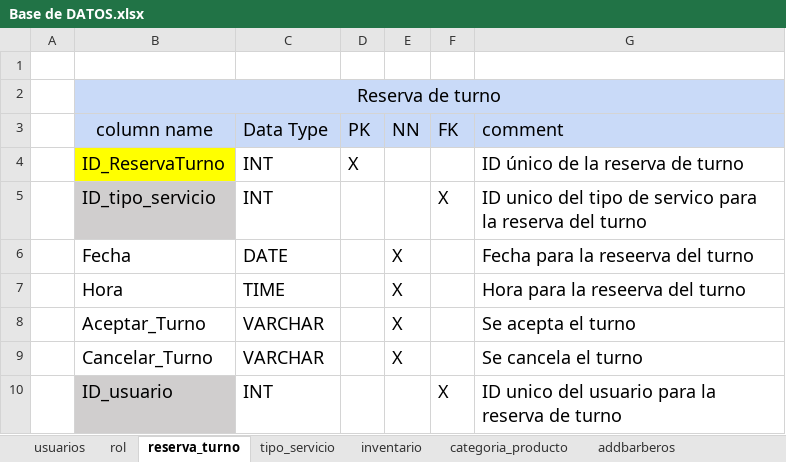
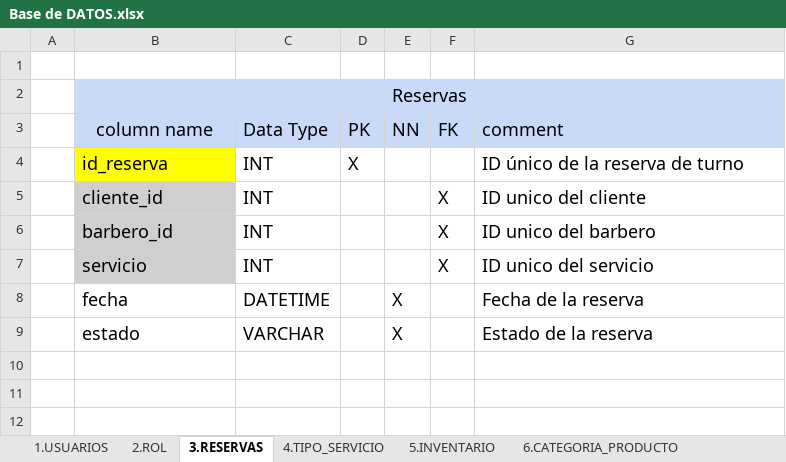
Before and after one commit to DavidV4iss/MASTER-BARBER-REACT, an Excel workbook: DOCUMENTACION DE MASTER BARBER/DICCIONARIO DE BASE DE DATOS/Base de DATOS.xlsx, sheet 3.RESERVAS, drawn as a sheet; values as stored, in another font and other column widths than the file's, no borders; removed rows and columns are numbered as before the commit, all else as after; the diff names each change by its address in the sheet, - before the commit and + after, or states it on an @@ line.

```diff
--- a/DOCUMENTACION DE MASTER BARBER/DICCIONARIO DE BASE DE DATOS/Base de DATOS.xlsx (sheet 3.RESERVAS)
+++ b/DOCUMENTACION DE MASTER BARBER/DICCIONARIO DE BASE DE DATOS/Base de DATOS.xlsx (sheet 3.RESERVAS)
-sheet tab: usuarios
+sheet tab: 1.USUARIOS
-sheet tab: rol
+sheet tab: 2.ROL
-sheet tab: reserva_turno
+sheet tab: 3.RESERVAS
-sheet tab: tipo_servicio
+sheet tab: 4.TIPO_SERVICIO
-sheet tab: inventario
+sheet tab: 5.INVENTARIO
-sheet tab: categoria_producto
+sheet tab: 6.CATEGORIA_PRODUCTO
-B2 (column name): Reserva de turno
+B2 (column name): Reservas
-B4 (column name): ID_ReservaTurno
+B4 (column name): id_reserva
+row 5:  | cliente_id | INT |  |  | X | ID unico del cliente
+row 6:  | barbero_id | INT |  |  | X | ID unico del barbero
-B7 (column name): ID_tipo_servicio
+B7 (column name): servicio
-G7 (comment): ID unico del tipo de servico para la reserva del turno
+G7 (comment): ID unico del servicio
-B8 (column name): Fecha
+B8 (column name): fecha
-C8 (Data Type): DATE
+C8 (Data Type): DATETIME
-G8 (comment): Fecha para la reseerva del turno
+G8 (comment): Fecha de la reserva
-row 7:  | Hora | TIME |  | X |  | Hora para la reseerva del turno
-B9 (column name): Aceptar_Turno
+B9 (column name): estado
-G9 (comment): Se acepta el turno
+G9 (comment): Estado de la reserva
-row 9:  | Cancelar_Turno | VARCHAR |  | X |  | Se cancela el turno
-row 10:  | ID_usuario | INT |  |  | X | ID unico del usuario para la reserva de turno
```
Also changed, not shown: sheet 7.CALIFICACIONES, sheet 1.USUARIOS, sheet 5.INVENTARIO, sheet 6.CATEGORIA_PRODUCTO, sheet 2.ROL, sheet 4.TIPO_SERVICIO, other sheet tabs.
